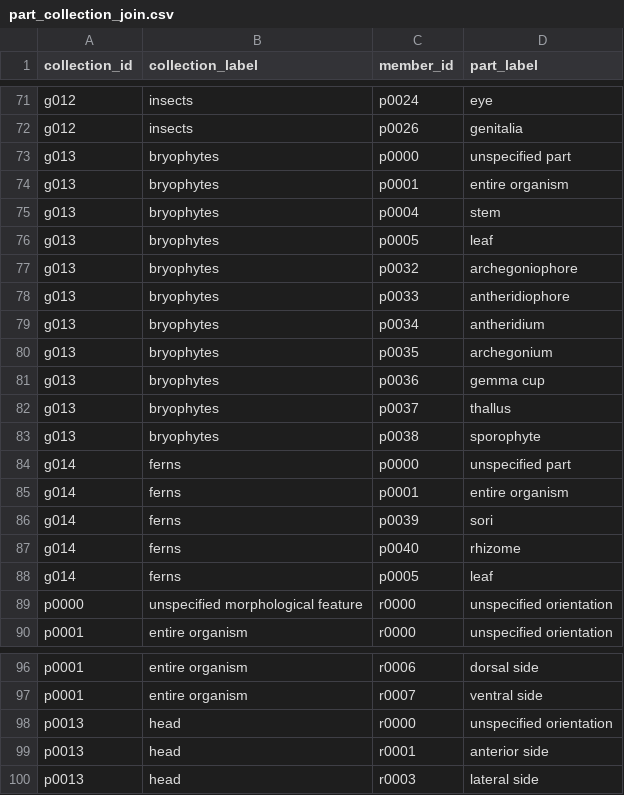
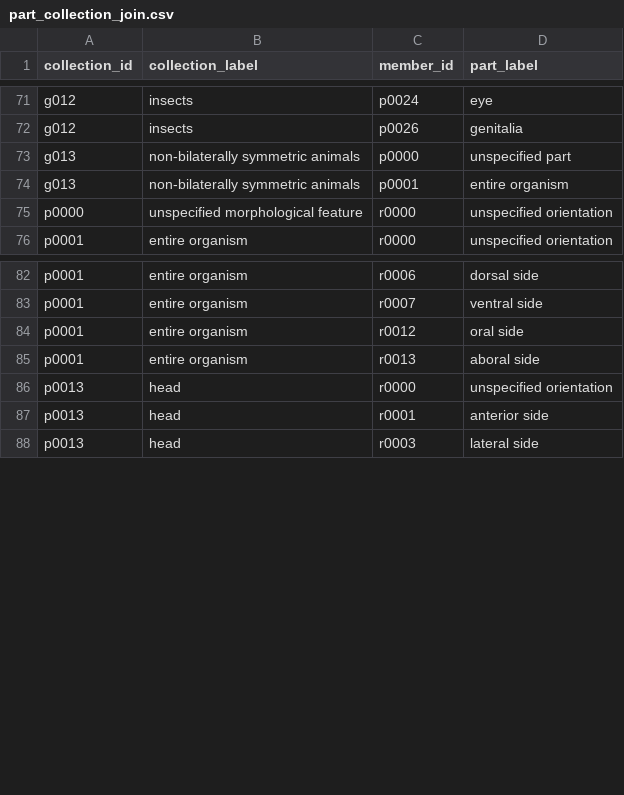
Before and after one commit to tdwg/ac, a CSV file: views/code/part_collection_join.csv, drawn as a sheet; only a part is shown, gaps mark what is left out; the diff covers the shown part only.

```diff
--- a/views/code/part_collection_join.csv
+++ b/views/code/part_collection_join.csv
@@ -72,18 +72,4 @@ g012,insects,p0024,eye
 g012,insects,p0026,genitalia
-g013,bryophytes,p0000,unspecified part
-g013,bryophytes,p0001,entire organism
-g013,bryophytes,p0004,stem
-g013,bryophytes,p0005,leaf
-g013,bryophytes,p0032,archegoniophore
-g013,bryophytes,p0033,antheridiophore
-g013,bryophytes,p0034,antheridium
-g013,bryophytes,p0035,archegonium
-g013,bryophytes,p0036,gemma cup
-g013,bryophytes,p0037,thallus
-g013,bryophytes,p0038,sporophyte
-g014,ferns,p0000,unspecified part
-g014,ferns,p0001,entire organism
-g014,ferns,p0039,sori
-g014,ferns,p0040,rhizome
-g014,ferns,p0005,leaf
+g013,non-bilaterally symmetric animals,p0000,unspecified part
+g013,non-bilaterally symmetric animals,p0001,entire organism
 p0000,unspecified morphological feature,r0000,unspecified orientation
@@ -97,2 +83,4 @@ p0001,entire organism,r0006,dorsal side
 p0001,entire organism,r0007,ventral side
+p0001,entire organism,r0012,oral side
+p0001,entire organism,r0013,aboral side
 p0013,head,r0000,unspecified orientation
```
Also changed, not shown: 13 removed rows elsewhere in this file, views/code/orient_collections.csv, views/code/part_collections.csv, 3 other files.
